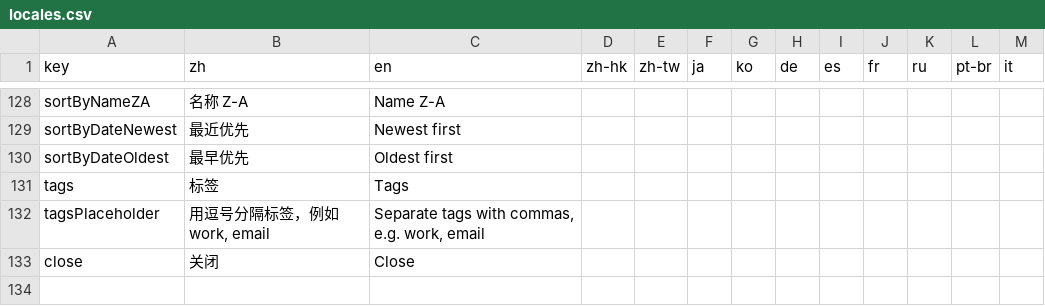
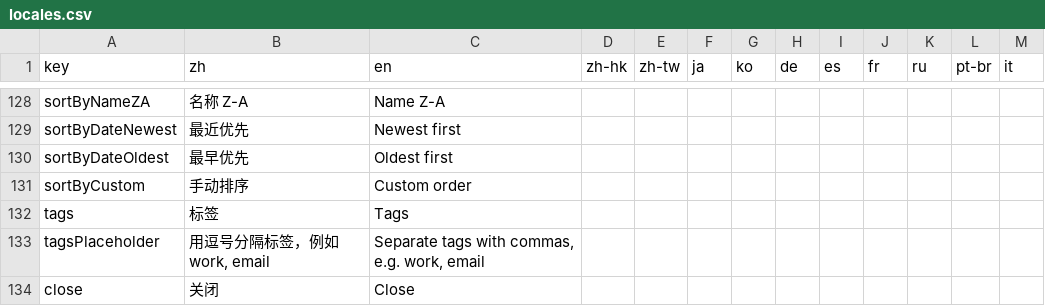
Before and after one commit to user1-cloud/mima-vault, a CSV file: locales.csv, drawn as a sheet; only a part is shown, gaps mark what is left out; the diff names each change by its address in the sheet, - before the commit and + after, or states it on an @@ line.

Commit message:
fix: revert drag handlers to original logic, add custom sort mode for manual ordering
The drag reorder bug was caused by the frontend always re-sorting entries
by name/date, overriding the DB sort_order set by drag operations. When a
user dragged an item, the visual state showed the new order (via dragItems)
but then snapped back to alphabetical order (via sortedEntries).

- Revert sortable-card-list drag handlers to original working logic
- Add "custom" sort mode that preserves DB sort_order
- Switch to custom sort mode when user manually reorders entries

```diff
--- a/locales.csv
+++ b/locales.csv
+row 131: sortByCustom | 手动排序 | Custom order
```
Also changed, not shown: 4 other files.
